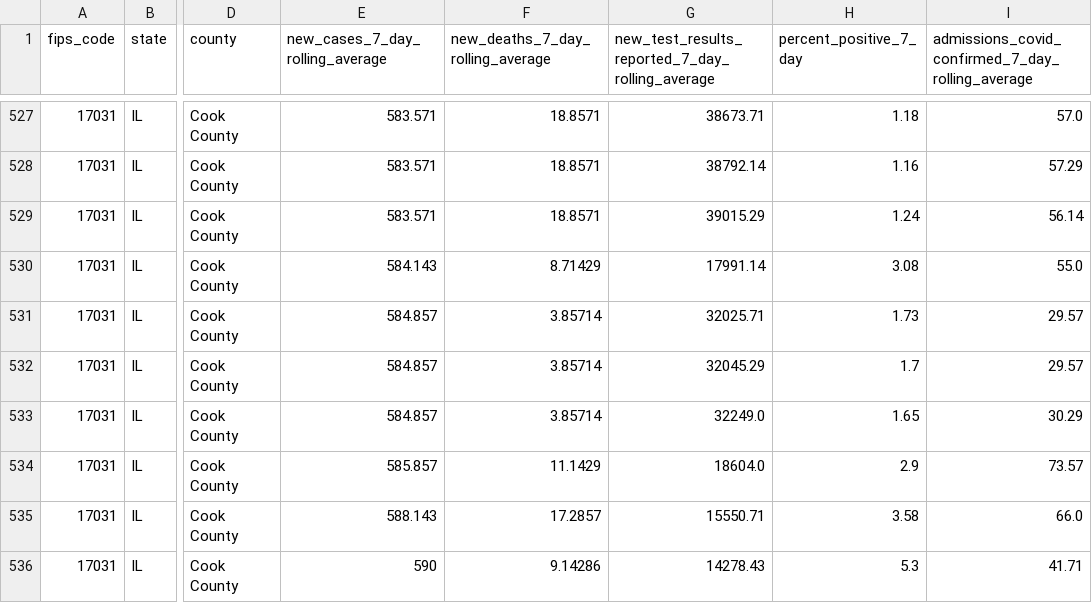
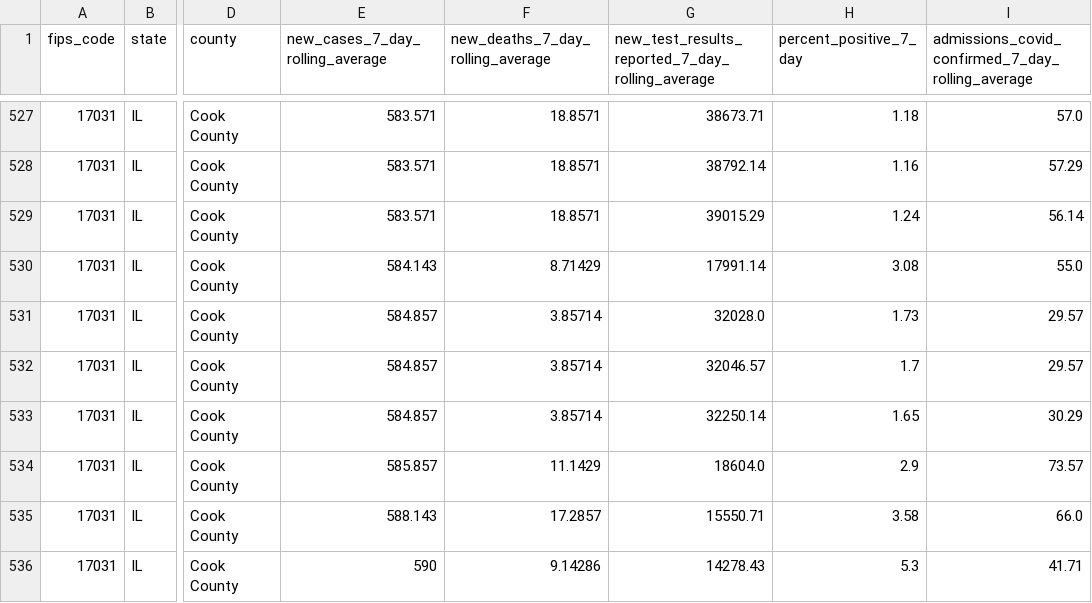
Before and after one commit to nofurtherinformation/py-workflow, a CSV file: csv/latest_cook_county.csv, drawn as a sheet; only a part is shown, gaps mark what is left out; the diff covers the shown part only; the diff names each change by its address in the sheet, - before the commit and + after, or states it on an @@ line.

```diff
--- a/csv/latest_cook_county.csv
+++ b/csv/latest_cook_county.csv
-G531: 32025.71
+G531: 32028.0
-G532: 32045.29
+G532: 32046.57
-G533: 32249.0
+G533: 32250.14
```
Also changed, not shown: 1 added row and 10 edited cells elsewhere in this file.
